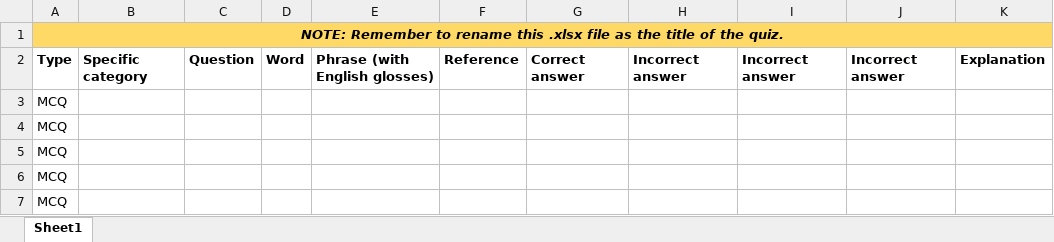
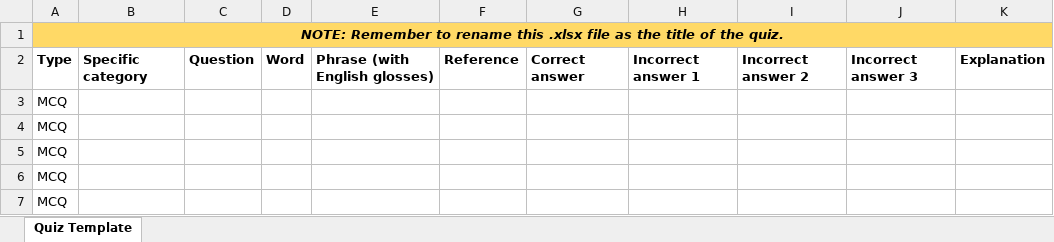
Before and after one commit to amosyu2000/direct-convert, an Excel workbook: src/xlsx/Template.xlsx, sheet Quiz Template, drawn as a sheet; only a part is shown; values as stored, in another font and other column widths than the file's, no borders; the diff names each change by its address in the sheet, - before the commit and + after, or states it on an @@ line.

```diff
--- a/src/xlsx/Template.xlsx (sheet Quiz Template)
+++ b/src/xlsx/Template.xlsx (sheet Quiz Template)
-sheet tab: Sheet1
+sheet tab: Quiz Template
-H2: Incorrect answer
+H2: Incorrect answer 1
-I2: Incorrect answer
+I2: Incorrect answer 2
-J2: Incorrect answer
+J2: Incorrect answer 3
```
Also changed, not shown: 11 other files.
